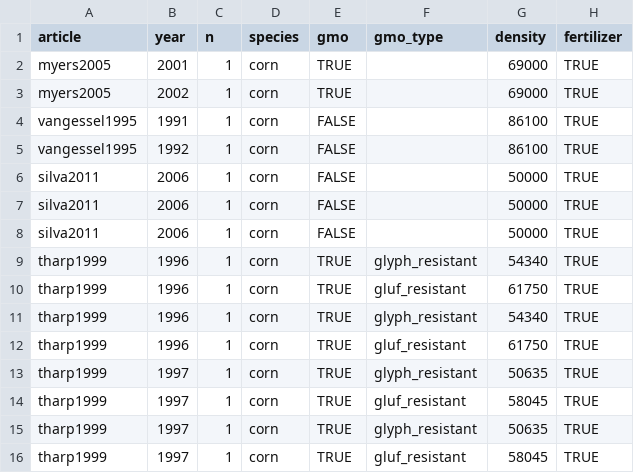
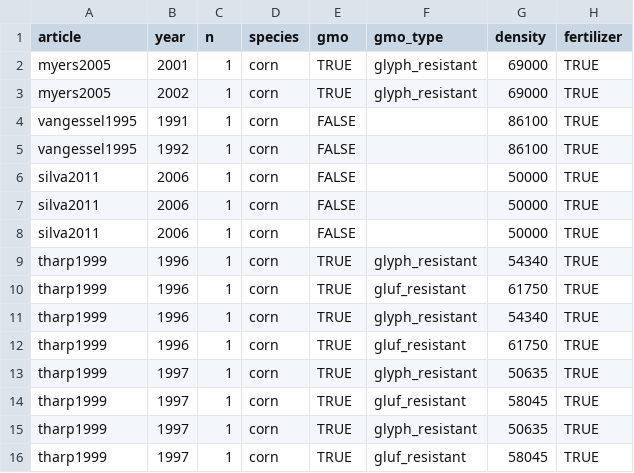
Before and after one commit to Norival/rapport_biblio, a CSV file: R/datas/reading_crop.csv, drawn as a sheet; only a part is shown; the diff names each change by its address in the sheet, - before the commit and + after, or states it on an @@ line.

```diff
--- a/R/datas/reading_crop.csv
+++ b/R/datas/reading_crop.csv
-F2:F3 (gmo_type): (empty)
+F2:F3 (gmo_type): glyph_resistant
```
Also changed, not shown: R/datas/reading_protocol.csv, 3 other files.
